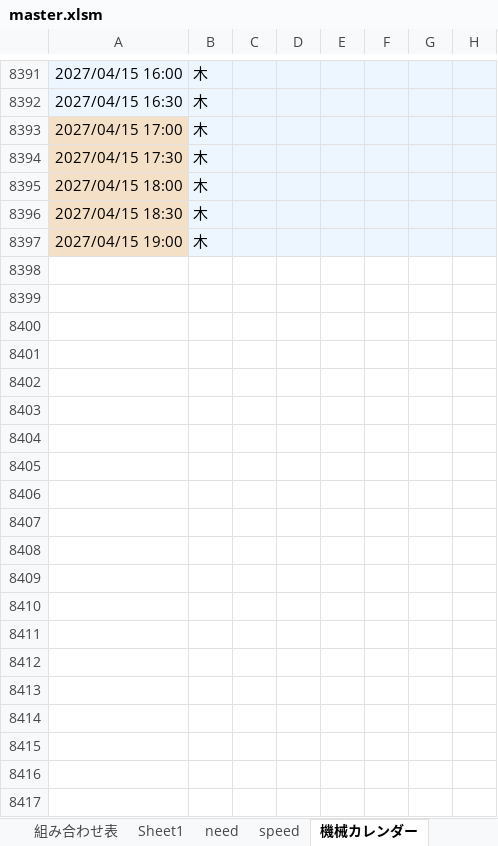
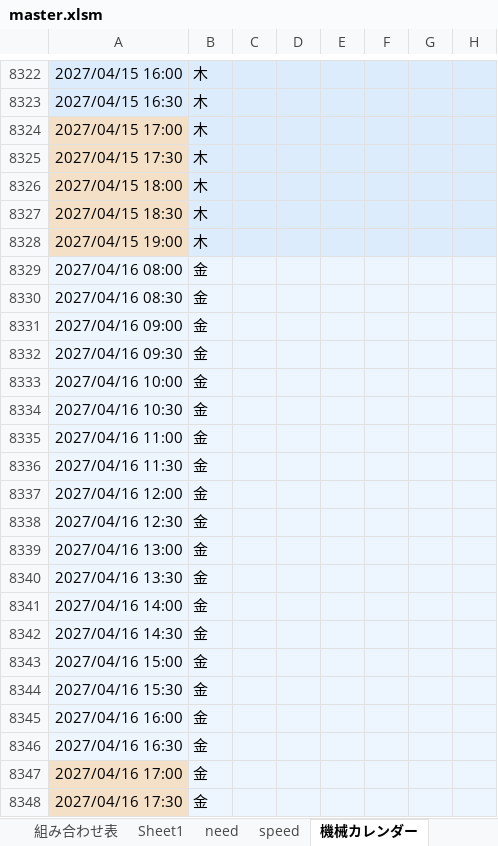
Before and after one commit to hosokawanagaokasangyou-dotcom/Production-Control-System, an Excel workbook: code/master.xlsm, sheet 機械カレンダー, drawn as a sheet; only a part is shown, gaps mark what is left out; values as stored, in another font and other column widths than the file's, no borders; rows hold the shown columns only; the diff covers the shown part only; the diff names each change by its address in the sheet, - before the commit and + after, or states it on an @@ line.

```diff
--- a/code/master.xlsm (sheet 機械カレンダー)
+++ b/code/master.xlsm (sheet 機械カレンダー)
+row 8329: 2027/04/16 08:00 | 金
+row 8330: 2027/04/16 08:30 | 金
+row 8331: 2027/04/16 09:00 | 金
+row 8332: 2027/04/16 09:30 | 金
+row 8333: 2027/04/16 10:00 | 金
+row 8334: 2027/04/16 10:30 | 金
+row 8335: 2027/04/16 11:00 | 金
+row 8336: 2027/04/16 11:30 | 金
+row 8337: 2027/04/16 12:00 | 金
+row 8338: 2027/04/16 12:30 | 金
+row 8339: 2027/04/16 13:00 | 金
+row 8340: 2027/04/16 13:30 | 金
+row 8341: 2027/04/16 14:00 | 金
+row 8342: 2027/04/16 14:30 | 金
+row 8343: 2027/04/16 15:00 | 金
+row 8344: 2027/04/16 15:30 | 金
+row 8345: 2027/04/16 16:00 | 金
+row 8346: 2027/04/16 16:30 | 金
+row 8347: 2027/04/16 17:00 | 金
+row 8348: 2027/04/16 17:30 | 金
```
Also changed, not shown: 49 added rows, 69 removed rows and 64 edited cells elsewhere in this sheet, charts or pictures, 5 other files.
